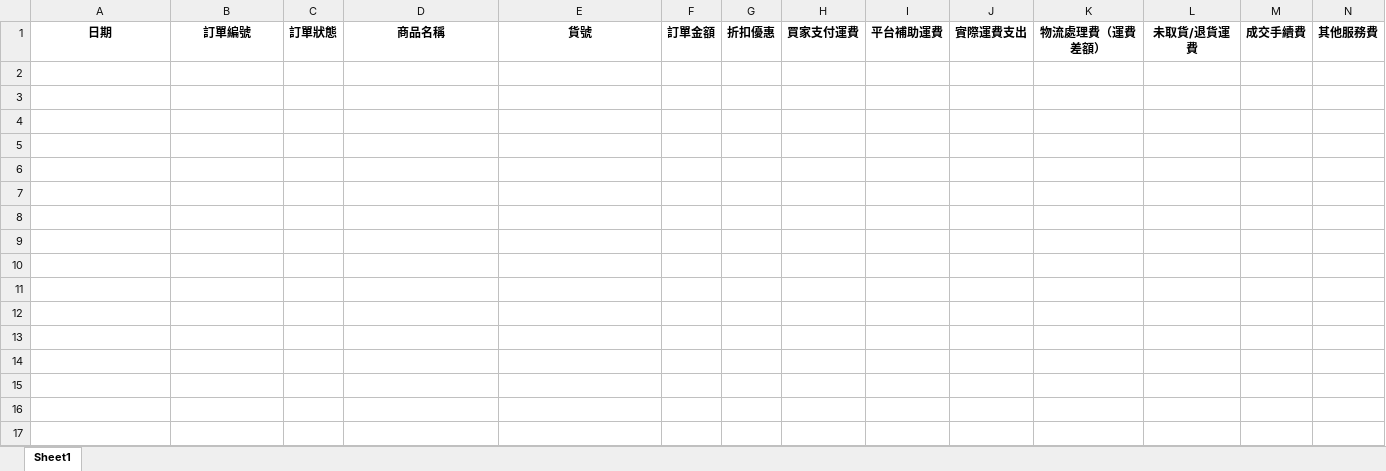
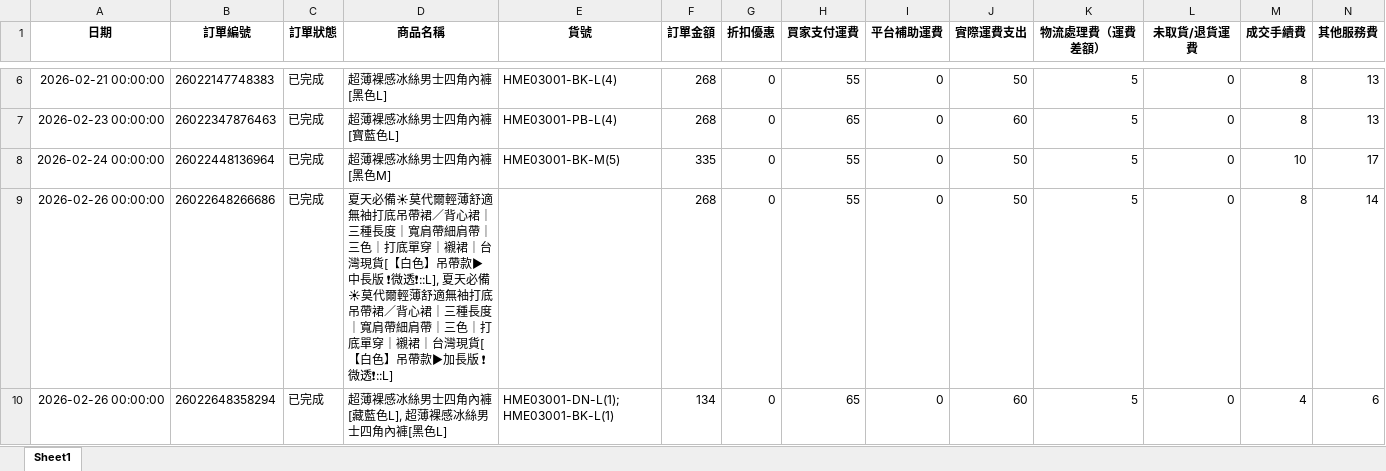
Before and after one commit to lee2nd/e-commerce-ERP-system-streamlit-app, an Excel workbook: data/日報表.xlsx, sheet Sheet1, drawn as a sheet; only a part is shown, gaps mark what is left out; values as stored, in another font and other column widths than the file's, no borders; rows hold the shown columns only; the diff covers the shown part only; the diff names each change by its address in the sheet, - before the commit and + after, or states it on an @@ line.

Commit message:
chore: update 日報表.xlsx

```diff
--- a/data/日報表.xlsx (sheet Sheet1)
+++ b/data/日報表.xlsx (sheet Sheet1)
+row 6: 2026-02-21 00:00:00 | 26022147748383 | 已完成 | 超薄裸感冰絲男士四角內褲[黑色L] | HME03001-BK-L(4) | 268 | 0 | 55 | 0 | 50 | 5 | 0 | 8 | 13
+row 7: 2026-02-23 00:00:00 | 26022347876463 | 已完成 | 超薄裸感冰絲男士四角內褲[寶藍色L] | HME03001-PB-L(4) | 268 | 0 | 65 | 0 | 60 | 5 | 0 | 8 | 13
+row 8: 2026-02-24 00:00:00 | 26022448136964 | 已完成 | 超薄裸感冰絲男士四角內褲[黑色M] | HME03001-BK-M(5) | 335 | 0 | 55 | 0 | 50 | 5 | 0 | 10 | 17
+row 9: 2026-02-26 00:00:00 | 26022648266686 | 已完成 | 夏天必備☀莫代爾輕薄舒適無袖打底吊帶裙／背心裙｜三種長度｜寬肩帶細肩帶｜三色｜打底單穿｜襯裙｜台灣現貨[【白色】吊帶款▶中長版 ❗微透❗::L], 夏天必備☀莫代爾輕薄舒適無袖打底吊帶裙／背心裙｜三種長度｜寬肩帶細肩帶｜三色｜打底單穿｜襯裙｜台灣現貨[【白色】吊帶款▶加長版 ❗微透❗::L] |  | 268 | 0 | 55 | 0 | 50 | 5 | 0 | 8 | 14
+row 10: 2026-02-26 00:00:00 | 26022648358294 | 已完成 | 超薄裸感冰絲男士四角內褲[藏藍色L], 超薄裸感冰絲男士四角內褲[黑色L] | HME03001-DN-L(1); HME03001-BK-L(1) | 134 | 0 | 65 | 0 | 60 | 5 | 0 | 4 | 6
```
Also changed, not shown: 4 added rows elsewhere in this sheet.
